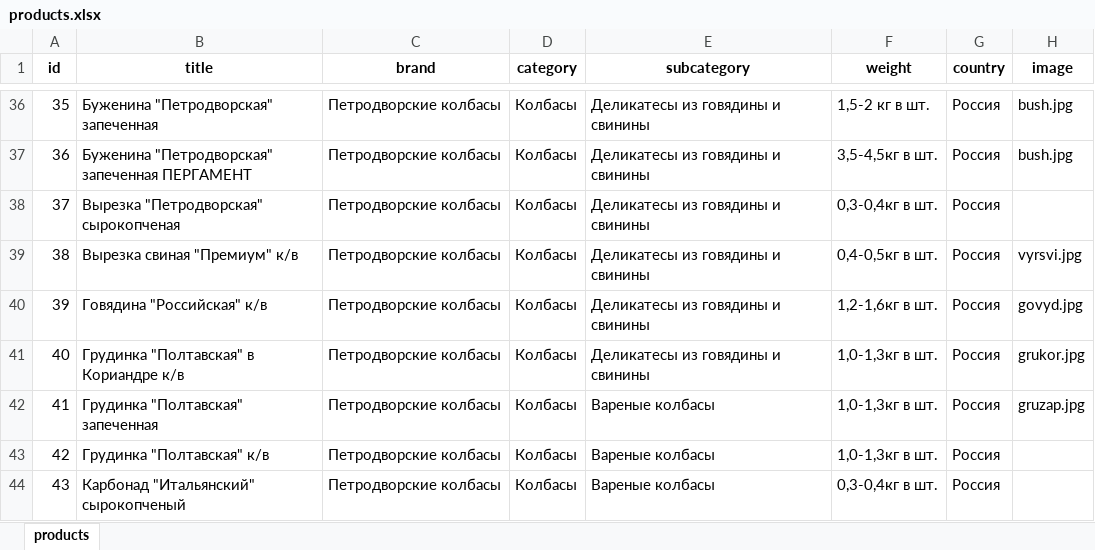
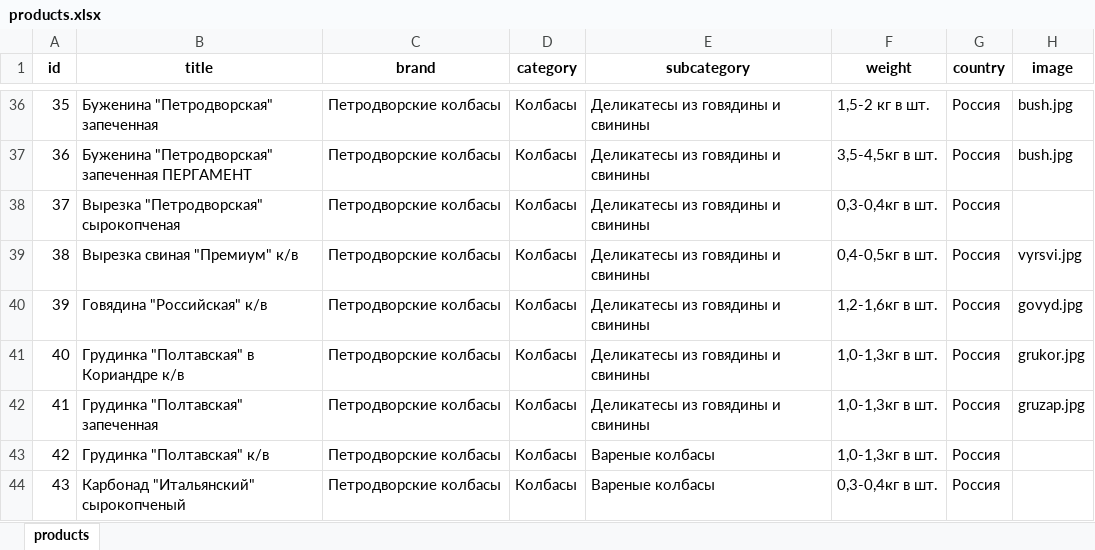
Before and after one commit to rafaelinka/petrov-product-miniapp, an Excel workbook: storage/products.xlsx, sheet products, drawn as a sheet; only a part is shown, gaps mark what is left out; values as stored, in another font and other column widths than the file's, no borders; the diff names each change by its address in the sheet, - before the commit and + after, or states it on an @@ line.

Commit message:
Update products and modal cards

```diff
--- a/storage/products.xlsx (sheet products)
+++ b/storage/products.xlsx (sheet products)
-E42 (subcategory): Вареные колбасы
+E42 (subcategory): Деликатесы из говядины и свинины
```
Also changed, not shown: 1 other file.
